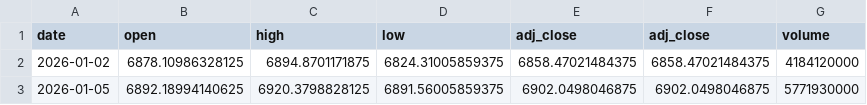
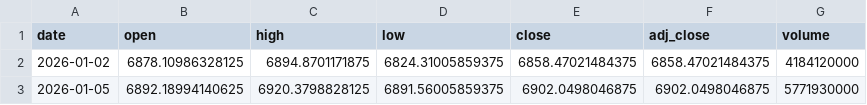
Before and after one commit to solyankastayl-cyber/dddd666, a CSV file: data/spx_patch_2026.csv, drawn as a sheet; only a part is shown.

```diff
--- a/data/spx_patch_2026.csv
+++ b/data/spx_patch_2026.csv
@@ -1,2 +1,2 @@
-date,open,high,low,adj_close,adj_close,volume
+date,open,high,low,close,adj_close,volume
 2026-01-02,6878.10986328125,6894.8701171875,6824.31005859375,6858.47021484375,6858.47021484375,4184120000
```
